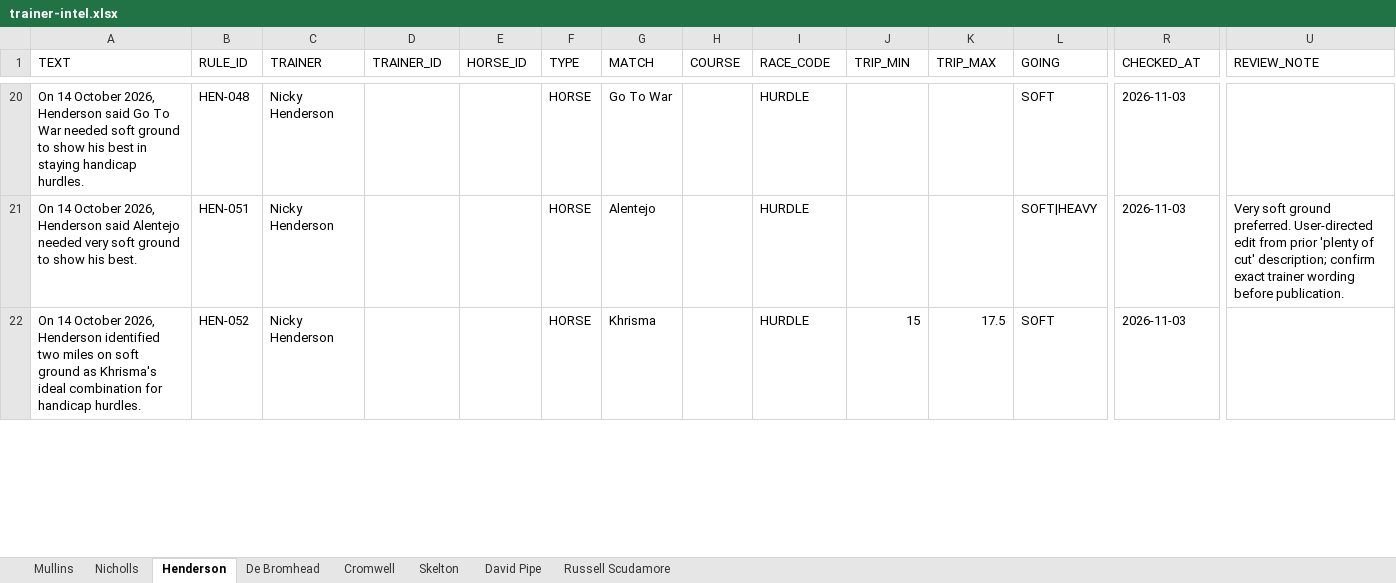
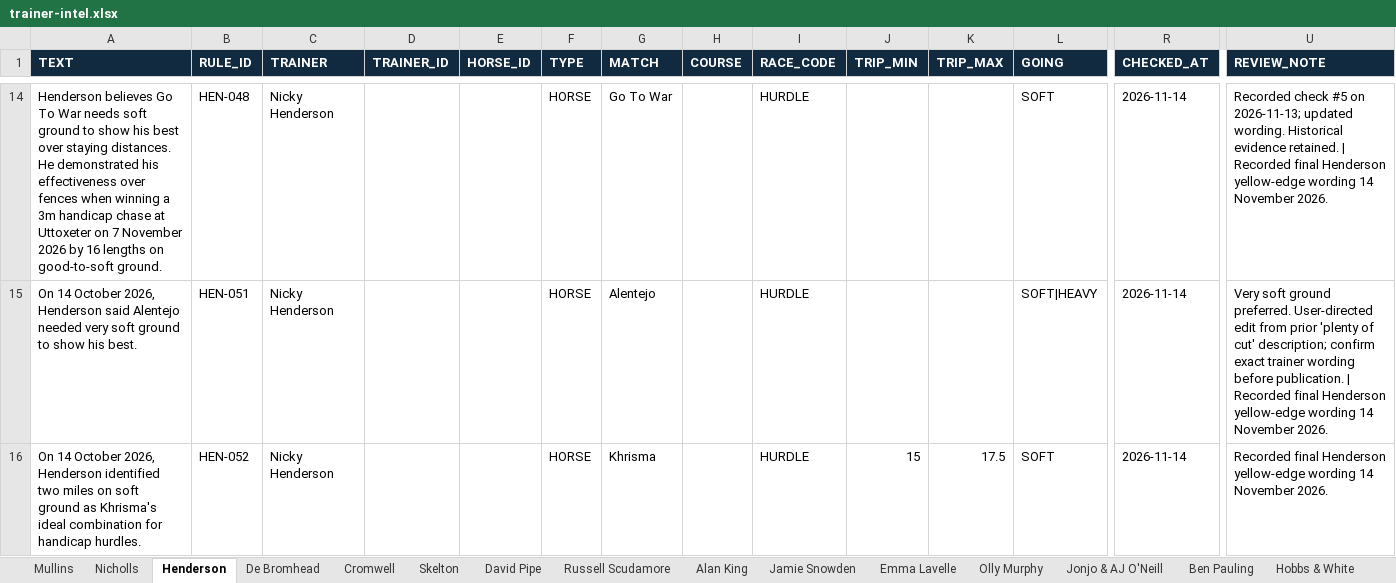
Before and after one commit to gcoyne87-cyber/acca-research, an Excel workbook: trainer-intel.xlsx, sheet Henderson, drawn as a sheet; only a part is shown, gaps mark what is left out; values as stored, in another font and other column widths than the file's, no borders; addresses are those after the commit; the diff covers the shown part only; the diff names each change by its address in the sheet, - before the commit and + after, or states it on an @@ line.

```diff
--- a/trainer-intel.xlsx (sheet Henderson)
+++ b/trainer-intel.xlsx (sheet Henderson)
+sheet tab: Alan King
+sheet tab: Jamie Snowden
+sheet tab: Emma Lavelle
+sheet tab: Olly Murphy
+sheet tab: Jonjo & AJ O'Neill
+sheet tab: Ben Pauling
+sheet tab: Hobbs & White
@@ A1:U1 fill: none → #122A40, bold: off → on, text colour: black → #FFFFFF @@
-A14 (TEXT): On 14 October 2026, Henderson said Go To War needed soft ground to show his best in staying handicap hurdles.
+A14 (TEXT): Henderson believes Go To War needs soft ground to show his best over staying distances. He demonstrated his effectiveness over fences when winning a 3m handicap chase at Uttoxeter on 7 November 2026 by 16 lengths on good-to-soft ground.
-R14:R16 (CHECKED_AT): 2026-11-03
+R14:R16 (CHECKED_AT): 2026-11-14
-U14 (REVIEW_NOTE): (empty)
+U14 (REVIEW_NOTE): Recorded check #5 on 2026-11-13; updated wording. Historical evidence retained. | Recorded final Henderson yellow-edge wording 14 November 2026.
-U15 (REVIEW_NOTE): …before publication.
+U15 (REVIEW_NOTE): …before publication. | Recorded final Henderson yellow-edge wording 14 November 2026.
-U16 (REVIEW_NOTE): (empty)
+U16 (REVIEW_NOTE): Recorded final Henderson yellow-edge wording 14 November 2026.
```
Also changed, not shown: 6 added rows, 6 removed rows, 41 edited cells and cell formats elsewhere in this sheet, sheet Mullins, sheet Skelton, sheet Cromwell, sheet Nicholls, sheet De Bromhead, sheet Russell Scudamore, 1 more sheet, other sheet tabs, 1 other file.
